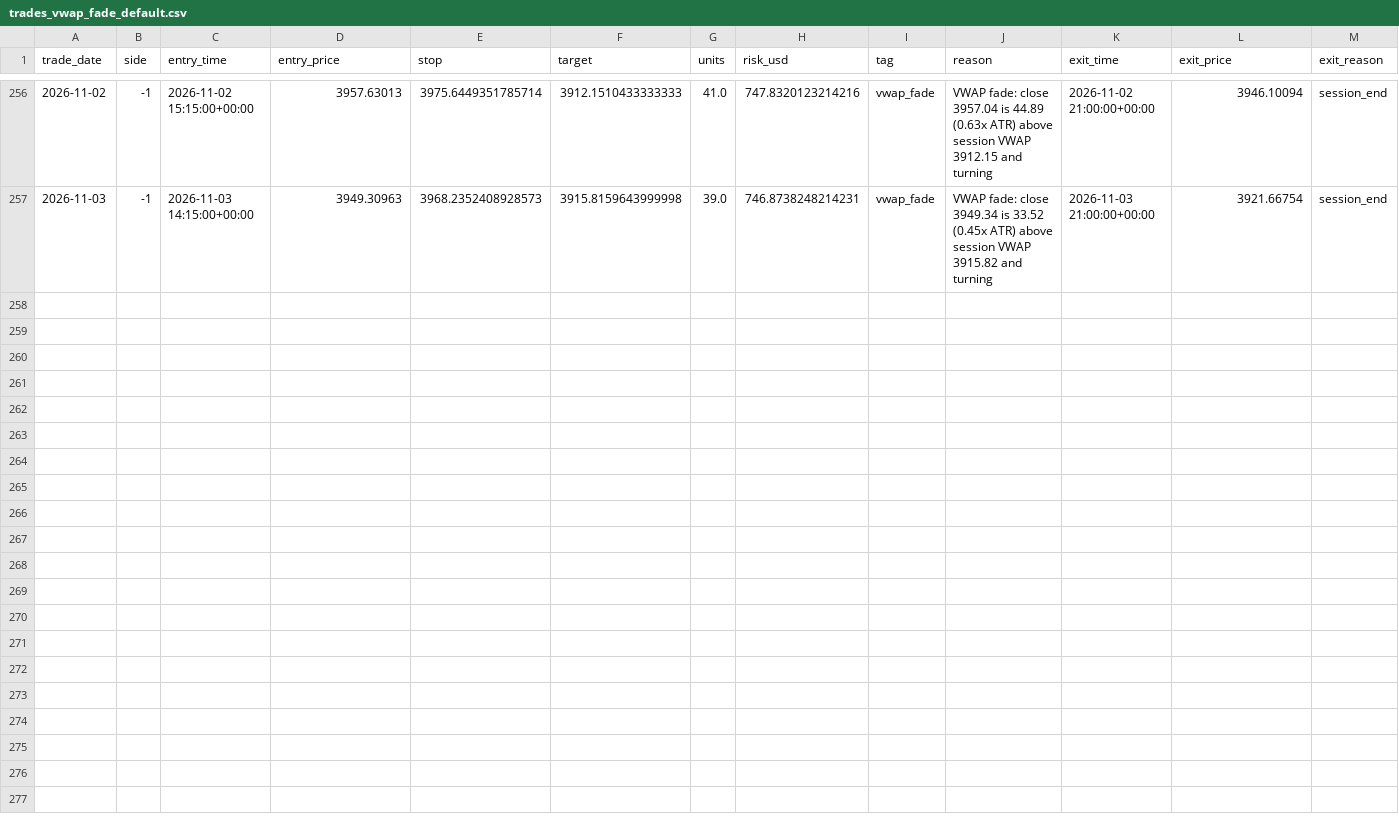
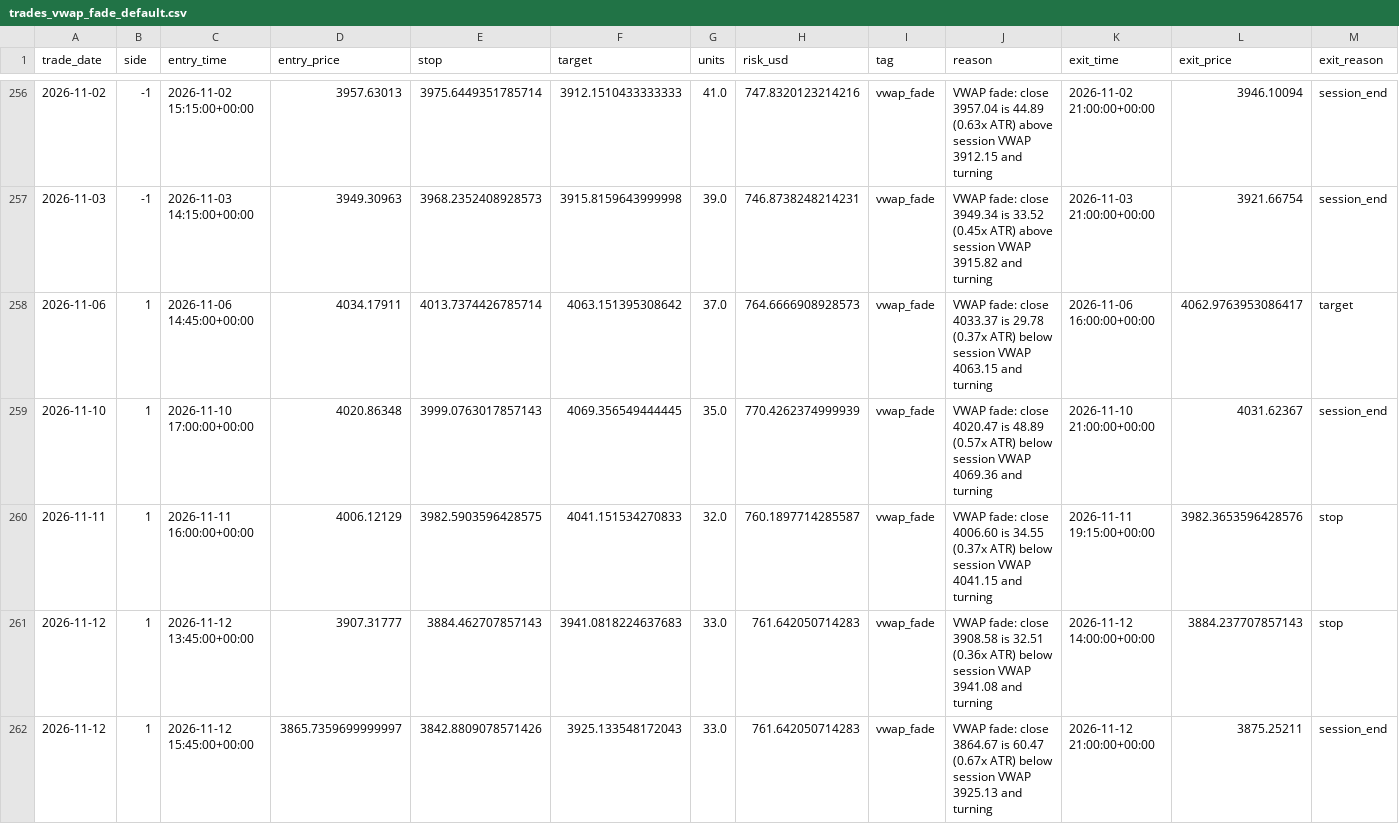
Before and after one commit to monanyx/goldlab, a CSV file: results/trades_vwap_fade_default.csv, drawn as a sheet; only a part is shown, gaps mark what is left out; rows hold the shown columns only; the diff names each change by its address in the sheet, - before the commit and + after, or states it on an @@ line.

Commit message:
Research results: 4y XAUUSD M15 from twelvedata (run 43377753365)

```diff
--- a/results/trades_vwap_fade_default.csv
+++ b/results/trades_vwap_fade_default.csv
+row 258: 2026-11-06 | 1 | 2026-11-06 14:45:00+00:00 | 4034.17911 | 4013.7374426785714 | 4063.151395308642 | 37.0 | 764.6666908928573 | vwap_fade | VWAP fade: close 4033.37 is 29.78 (0.37x ATR) below session VWAP 4063.15 and turning | 2026-11-06 16:00:00+00:00 | 4062.9763953086417 | target
+row 259: 2026-11-10 | 1 | 2026-11-10 17:00:00+00:00 | 4020.86348 | 3999.0763017857143 | 4069.356549444445 | 35.0 | 770.4262374999939 | vwap_fade | VWAP fade: close 4020.47 is 48.89 (0.57x ATR) below session VWAP 4069.36 and turning | 2026-11-10 21:00:00+00:00 | 4031.62367 | session_end
+row 260: 2026-11-11 | 1 | 2026-11-11 16:00:00+00:00 | 4006.12129 | 3982.5903596428575 | 4041.151534270833 | 32.0 | 760.1897714285587 | vwap_fade | VWAP fade: close 4006.60 is 34.55 (0.37x ATR) below session VWAP 4041.15 and turning | 2026-11-11 19:15:00+00:00 | 3982.3653596428576 | stop
+row 261: 2026-11-12 | 1 | 2026-11-12 13:45:00+00:00 | 3907.31777 | 3884.462707857143 | 3941.0818224637683 | 33.0 | 761.642050714283 | vwap_fade | VWAP fade: close 3908.58 is 32.51 (0.36x ATR) below session VWAP 3941.08 and turning | 2026-11-12 14:00:00+00:00 | 3884.237707857143 | stop
+row 262: 2026-11-12 | 1 | 2026-11-12 15:45:00+00:00 | 3865.7359699999997 | 3842.8809078571426 | 3925.133548172043 | 33.0 | 761.642050714283 | vwap_fade | VWAP fade: close 3864.67 is 60.47 (0.67x ATR) below session VWAP 3925.13 and turning | 2026-11-12 21:00:00+00:00 | 3875.25211 | session_end
```
Also changed, not shown: results/trades_lb_confirm_default.csv, results/trades_lb_early_exit_default.csv, 41 other files.
